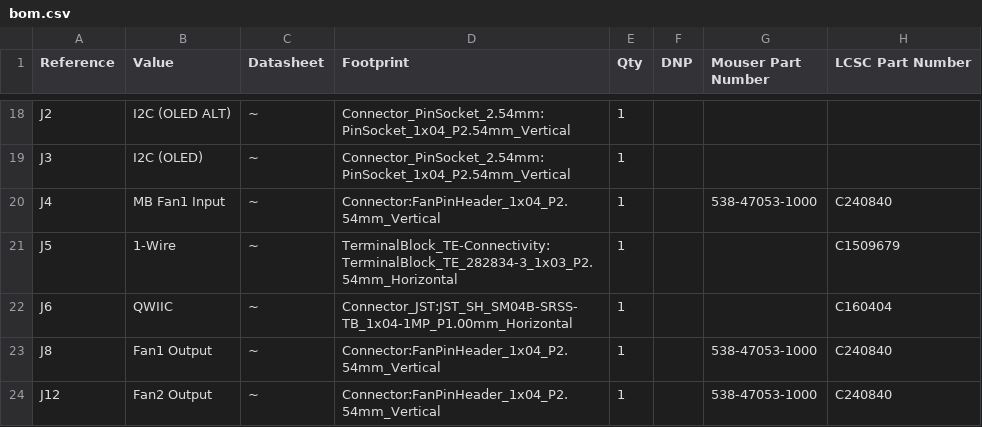
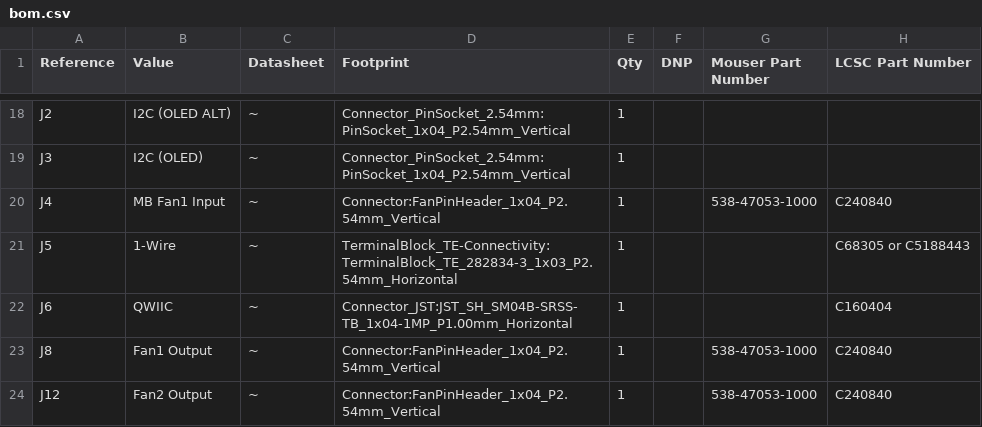
Before and after one commit to tjko/fanpico, a CSV file: boards/fanpico-0401D/bom.csv, drawn as a sheet; only a part is shown, gaps mark what is left out.

Commit message:
Fix DC connector partnumber.

```diff
--- a/boards/fanpico-0401D/bom.csv
+++ b/boards/fanpico-0401D/bom.csv
@@ -20,3 +20,3 @@
 "J4","MB Fan1 Input","~","Connector:FanPinHeader_1x04_P2.54mm_Vertical","1","","538-47053-1000","C240840"
-"J5","1-Wire","~","TerminalBlock_TE-Connectivity:TerminalBlock_TE_282834-3_1x03_P2.54mm_Horizontal","1","","","C1509679"
+"J5","1-Wire","~","TerminalBlock_TE-Connectivity:TerminalBlock_TE_282834-3_1x03_P2.54mm_Horizontal","1","","","C68305 or C5188443"
 "J6","QWIIC","~","Connector_JST:JST_SH_SM04B-SRSS-TB_1x04-1MP_P1.00mm_Horizontal","1","","","C160404"
```
